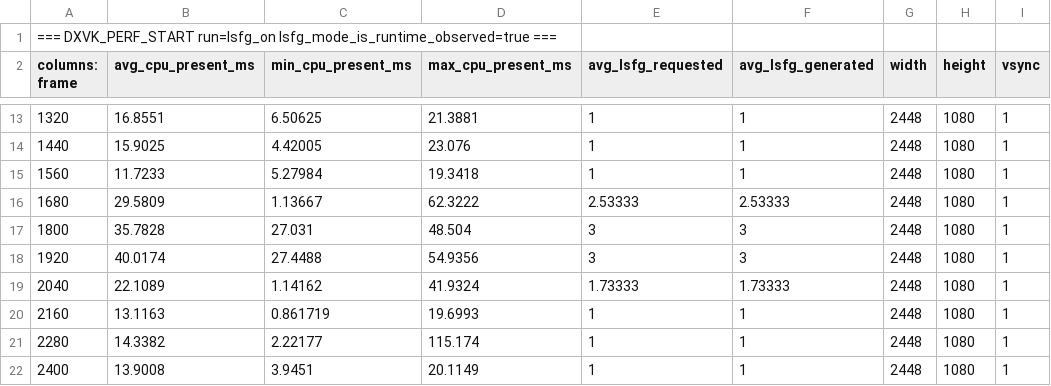
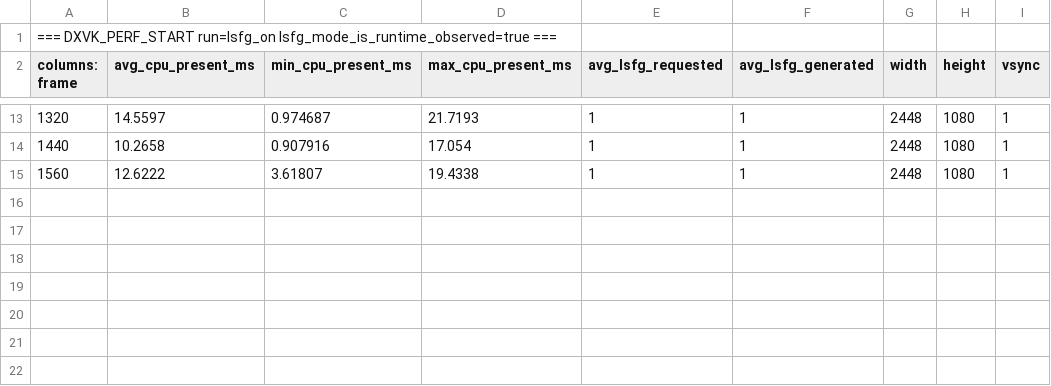
Before and after one commit to Snap888/Skyrim_Android, a CSV file: Logs/dxvk_perf_on.csv, drawn as a sheet; only a part is shown, gaps mark what is left out; the diff covers the shown part only.

```diff
--- a/Logs/dxvk_perf_on.csv
+++ b/Logs/dxvk_perf_on.csv
@@ -13,10 +13,3 @@ columns: frame,avg_cpu_present_ms,min_cpu_present_ms,max_cpu_present_ms,avg_lsfg
-1320,16.8551,6.50625,21.3881,1,1,2448,1080,1
-1440,15.9025,4.42005,23.076,1,1,2448,1080,1
-1560,11.7233,5.27984,19.3418,1,1,2448,1080,1
-1680,29.5809,1.13667,62.3222,2.53333,2.53333,2448,1080,1
-1800,35.7828,27.031,48.504,3,3,2448,1080,1
-1920,40.0174,27.4488,54.9356,3,3,2448,1080,1
-2040,22.1089,1.14162,41.9324,1.73333,1.73333,2448,1080,1
-2160,13.1163,0.861719,19.6993,1,1,2448,1080,1
-2280,14.3382,2.22177,115.174,1,1,2448,1080,1
-2400,13.9008,3.9451,20.1149,1,1,2448,1080,1
+1320,14.5597,0.974687,21.7193,1,1,2448,1080,1
+1440,10.2658,0.907916,17.054,1,1,2448,1080,1
+1560,12.6222,3.61807,19.4338,1,1,2448,1080,1
```
Also changed, not shown: 30 edited cells elsewhere in this file, 5 other files.
